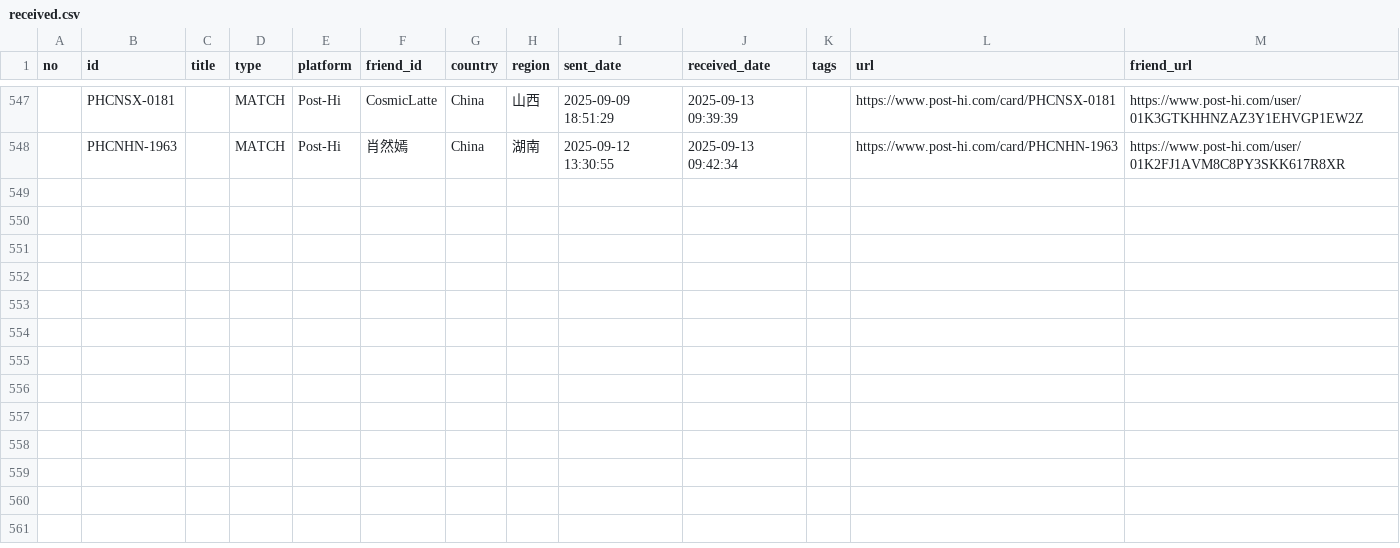
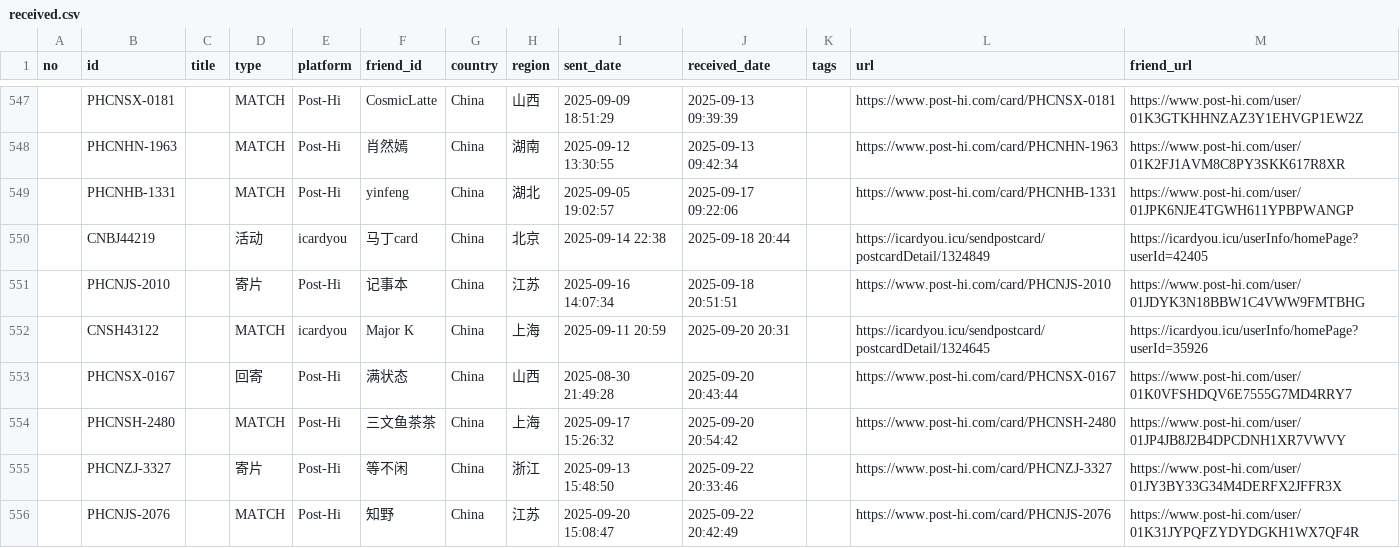
Before and after one commit to JiYouMCC/postcards, a CSV file: _data/received.csv, drawn as a sheet; only a part is shown, gaps mark what is left out; the diff names each change by its address in the sheet, - before the commit and + after, or states it on an @@ line.

```diff
--- a/_data/received.csv
+++ b/_data/received.csv
+row 549:  | PHCNHB-1331 |  | MATCH | Post-Hi | yinfeng | China | 湖北 | 2025-09-05 19:02:57 | 2025-09-17 09:22:06 |  | https://www.post-hi.com/card/PHCNHB-1331 | https://www.post-hi.com/user/01JPK6NJE4TGWH611YPBPWANGP
+row 550:  | CNBJ44219 |  | 活动 | icardyou | 马丁card | China | 北京 | 2025-09-14 22:38 | 2025-09-18 20:44 |  | https://icardyou.icu/sendpostcard/postcardDetail/1324849 | https://icardyou.icu/userInfo/homePage?userId=42405
+row 551:  | PHCNJS-2010 |  | 寄片 | Post-Hi | 记事本 | China | 江苏 | 2025-09-16 14:07:34 | 2025-09-18 20:51:51 |  | https://www.post-hi.com/card/PHCNJS-2010 | https://www.post-hi.com/user/01JDYK3N18BBW1C4VWW9FMTBHG
+row 552:  | CNSH43122 |  | MATCH | icardyou | Major K | China | 上海 | 2025-09-11 20:59 | 2025-09-20 20:31 |  | https://icardyou.icu/sendpostcard/postcardDetail/1324645 | https://icardyou.icu/userInfo/homePage?userId=35926
+row 553:  | PHCNSX-0167 |  | 回寄 | Post-Hi | 满状态 | China | 山西 | 2025-08-30 21:49:28 | 2025-09-20 20:43:44 |  | https://www.post-hi.com/card/PHCNSX-0167 | https://www.post-hi.com/user/01K0VFSHDQV6E7555G7MD4RRY7
+row 554:  | PHCNSH-2480 |  | MATCH | Post-Hi | 三文鱼茶茶 | China | 上海 | 2025-09-17 15:26:32 | 2025-09-20 20:54:42 |  | https://www.post-hi.com/card/PHCNSH-2480 | https://www.post-hi.com/user/01JP4JB8J2B4DPCDNH1XR7VWVY
+row 555:  | PHCNZJ-3327 |  | 寄片 | Post-Hi | 等不闲 | China | 浙江 | 2025-09-13 15:48:50 | 2025-09-22 20:33:46 |  | https://www.post-hi.com/card/PHCNZJ-3327 | https://www.post-hi.com/user/01JY3BY33G34M4DERFX2JFFR3X
+row 556:  | PHCNJS-2076 |  | MATCH | Post-Hi | 知野 | China | 江苏 | 2025-09-20 15:08:47 | 2025-09-22 20:42:49 |  | https://www.post-hi.com/card/PHCNJS-2076 | https://www.post-hi.com/user/01K31JYPQFZYDYDGKH1WX7QF4R
```
Also changed, not shown: _data/grouped.csv, _data/sent.csv, 31 other files.
